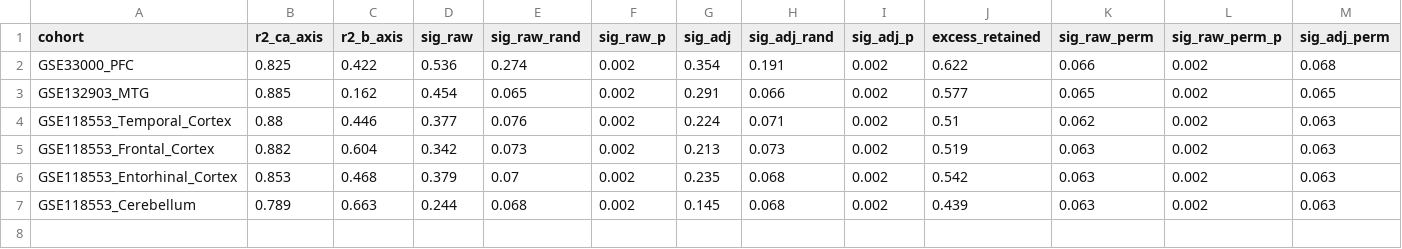
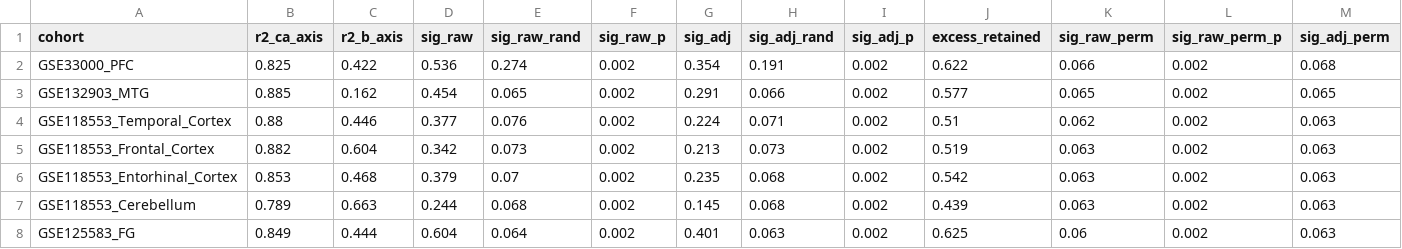
Before and after one commit to HanTaeH/TAE, a CSV file: results/residual/residual_summary.csv, drawn as a sheet; only a part is shown; rows hold the shown columns only; the diff names each change by its address in the sheet, - before the commit and + after, or states it on an @@ line.

```diff
--- a/results/residual/residual_summary.csv
+++ b/results/residual/residual_summary.csv
+row 8: GSE125583_FG | 0.849 | 0.444 | 0.604 | 0.064 | 0.002 | 0.401 | 0.063 | 0.002 | 0.625 | 0.06 | 0.002 | 0.063
```
Also changed, not shown: results/deconv/deconv_adjustment_summary.csv, results/null/null_summary.csv, 27 other files.
